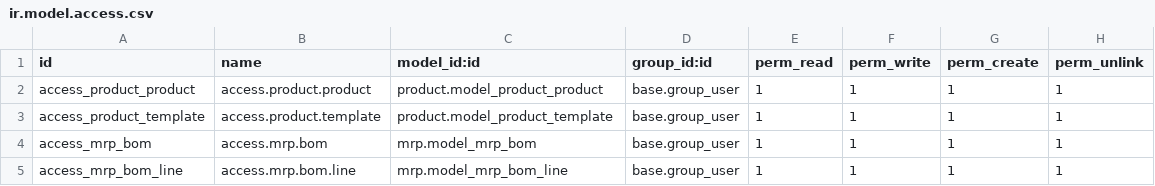
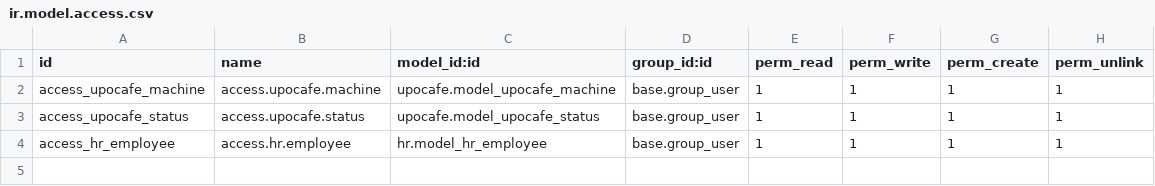
Before and after one commit to Agarmas/upocafe, a CSV file: security/ir.model.access.csv, drawn as a sheet.

```diff
--- a/security/ir.model.access.csv
+++ b/security/ir.model.access.csv
@@ -1,5 +1,4 @@
 id,name,model_id:id,group_id:id,perm_read,perm_write,perm_create,perm_unlink
-access_product_product,access.product.product,product.model_product_product,base.group_user,1,1,1,1
-access_product_template,access.product.template,product.model_product_template,base.group_user,1,1,1,1
-access_mrp_bom,access.mrp.bom,mrp.model_mrp_bom,base.group_user,1,1,1,1
-access_mrp_bom_line,access.mrp.bom.line,mrp.model_mrp_bom_line,base.group_user,1,1,1,1
+access_upocafe_machine,access.upocafe.machine,upocafe.model_upocafe_machine,base.group_user,1,1,1,1
+access_upocafe_status,access.upocafe.status,upocafe.model_upocafe_status,base.group_user,1,1,1,1
+access_hr_employee,access.hr.employee,hr.model_hr_employee,base.group_user,1,1,1,1
```
Also changed, not shown: 8 other files.
